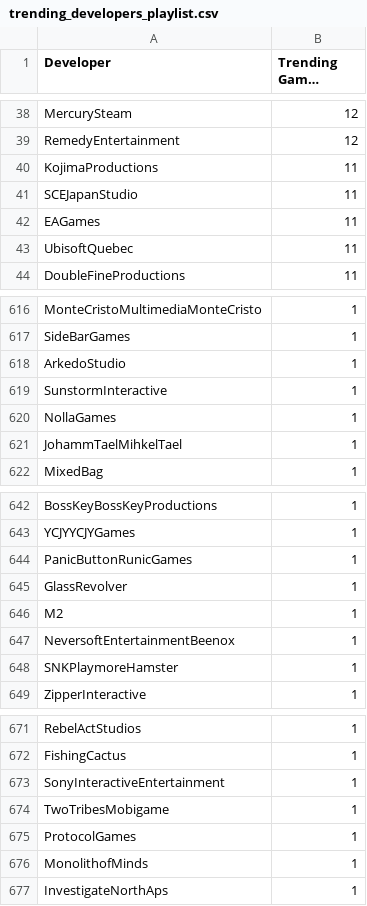
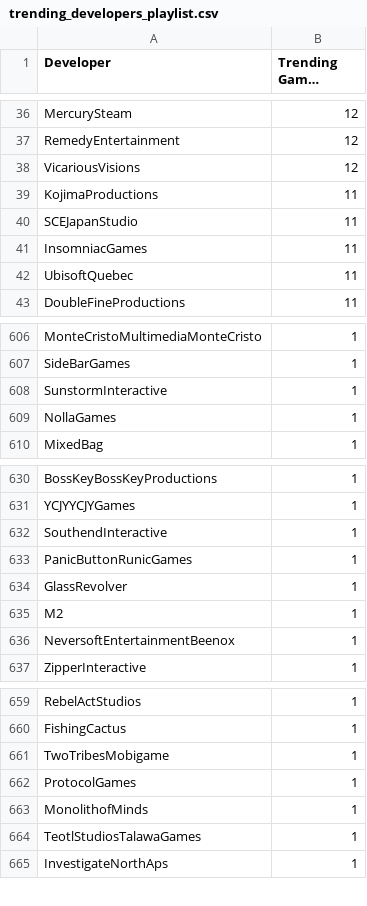
Before and after one commit to s4rac1no/gamepy, a CSV file: datasets/trending_developers_playlist.csv, drawn as a sheet; only a part is shown, gaps mark what is left out; long unchanged cells end in …; the diff covers the shown part only.

```diff
--- a/datasets/trending_developers_playlist.csv
+++ b/datasets/trending_developers_playlist.csv
@@ -39,5 +37,6 @@ MercurySteam,12
 RemedyEntertainment,12
+VicariousVisions,12
 KojimaProductions,11
 SCEJapanStudio,11
-EAGames,11
+InsomniacGames,11
 UbisoftQuebec,11
@@ -617,6 +607,4 @@ MonteCristoMultimediaMonteCristo,1
 SideBarGames,1
-ArkedoStudio,1
 SunstormInteractive,1
 NollaGames,1
-JohammTaelMihkelTael,1
 MixedBag,1
@@ -643,2 +631,3 @@ BossKeyBossKeyProductions,1
 YCJYYCJYGames,1
+SouthendInteractive,1
 PanicButtonRunicGames,1
@@ -647,3 +636,2 @@ M2,1
 NeversoftEntertainmentBeenox,1
-SNKPlaymoreHamster,1
 ZipperInteractive,1
@@ -672,3 +660,2 @@ RebelActStudios,1
 FishingCactus,1
-SonyInteractiveEntertainment,1
 TwoTribesMobigame,1
@@ -676,2 +663,3 @@ ProtocolGames,1
 MonolithofMinds,1
+TeotlStudiosTalawaGames,1
 InvestigateNorthAps,1
```
Also changed, not shown: 15 added rows, 24 removed rows and 1 edited cell elsewhere in this file, results/random_walk_game_with_constraints.csv, results/simulated_annealing_game_with_constraints.csv, 48 other files.
